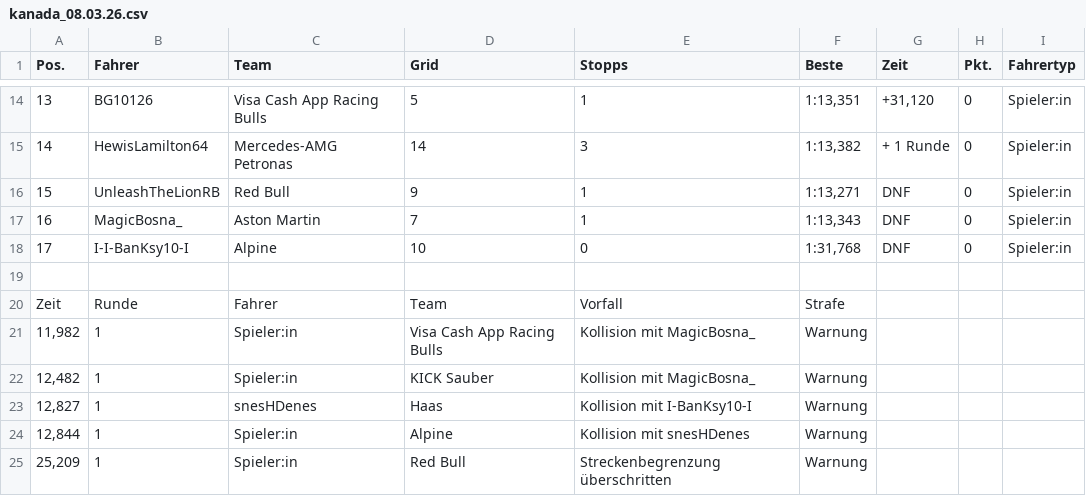
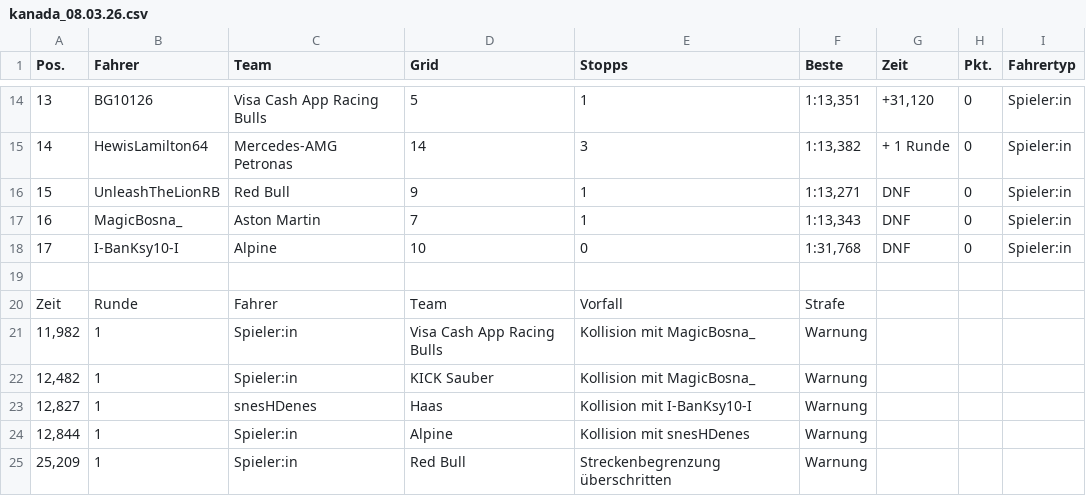
Before and after one commit to snesHD/snesHD.github.io, a CSV file: ergebnisse/kanada_08.03.26.csv, drawn as a sheet; only a part is shown, gaps mark what is left out.

Commit message:
Kanada

```diff
--- a/ergebnisse/kanada_08.03.26.csv
+++ b/ergebnisse/kanada_08.03.26.csv
@@ -17,3 +17,3 @@
 "16","MagicBosna_","Aston Martin","7","1","1:13,343","DNF","0","Spieler:in"
-"17","I-I‑BanKsy10‑I","Alpine","10","0","1:31,768","DNF","0","Spieler:in"
+"17","I-BanKsy10‑I","Alpine","10","0","1:31,768","DNF","0","Spieler:in"
 
```
Also changed, not shown: 1 other file.
